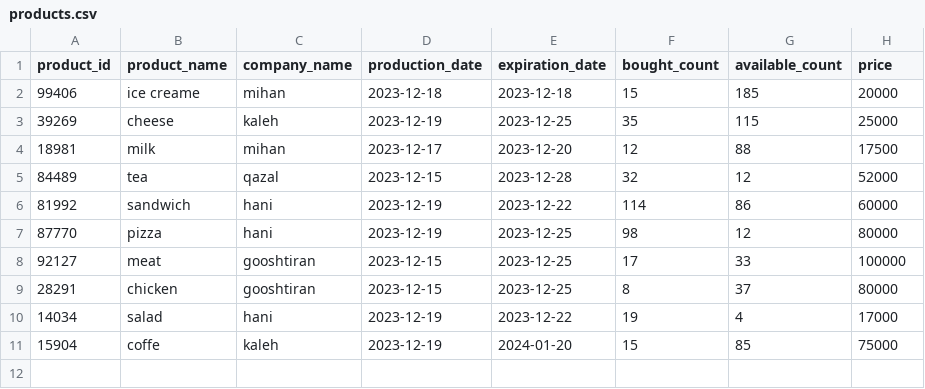
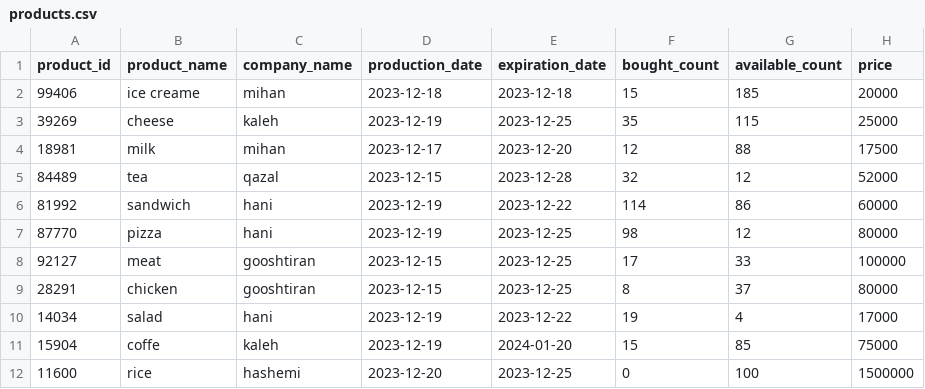
Before and after one commit to SajjadNaghshineh/final_project, a CSV file: products.csv, drawn as a sheet.

```diff
--- a/products.csv
+++ b/products.csv
@@ -11 +11,2 @@ product_id,product_name,company_name,production_date,expiration_date,bought_coun
 15904,coffe,kaleh,2023-12-19,2024-01-20,15,85,75000
+11600,rice,hashemi,2023-12-20,2023-12-25,0,100,1500000
```
Also changed, not shown: customers.csv, orders.csv, 3 other files.
